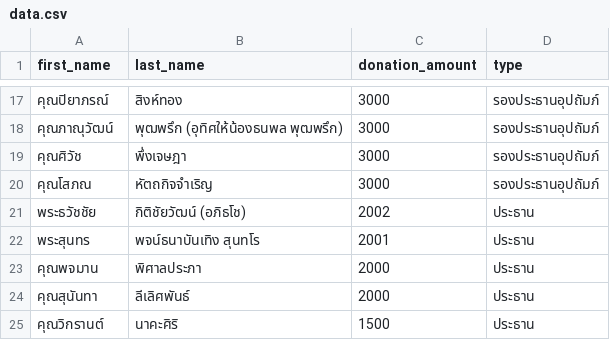
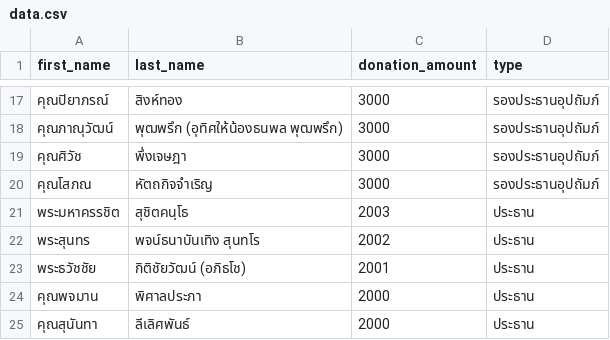
Before and after one commit to thanatchon36/suanphai-aphinyayan, a CSV file: data.csv, drawn as a sheet; only a part is shown, gaps mark what is left out; the shorter side is filled out with more unchanged rows.

```diff
--- a/data.csv
+++ b/data.csv
@@ -20,4 +20,5 @@ first_name,last_name,donation_amount,type
 คุณโสภณ,หัตถกิจจำเริญ,3000,รองประธานอุปถัมภ์
-พระธวัชชัย,กิติชัยวัฒน์ (อภิธโช),2002,ประธาน
-พระสุนทร,พจน์ธนาบันเทิง สุนทโร,2001,ประธาน
+พระมหาครรชิต,สุชิตคนฺโธ,2003,ประธาน
+พระสุนทร,พจน์ธนาบันเทิง สุนทโร,2002,ประธาน
+พระธวัชชัย,กิติชัยวัฒน์ (อภิธโช),2001,ประธาน
 คุณพจมาน,พิศาลประภา,2000,ประธาน
```
Also changed, not shown: 1 other file.
